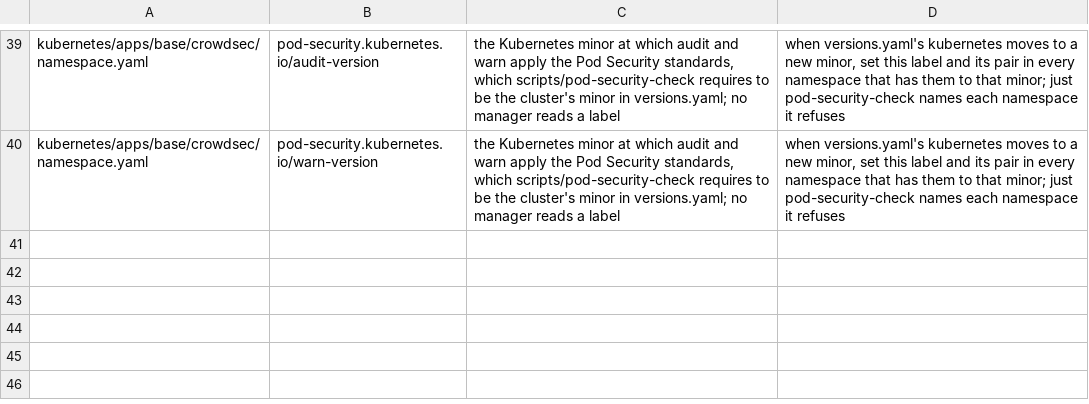
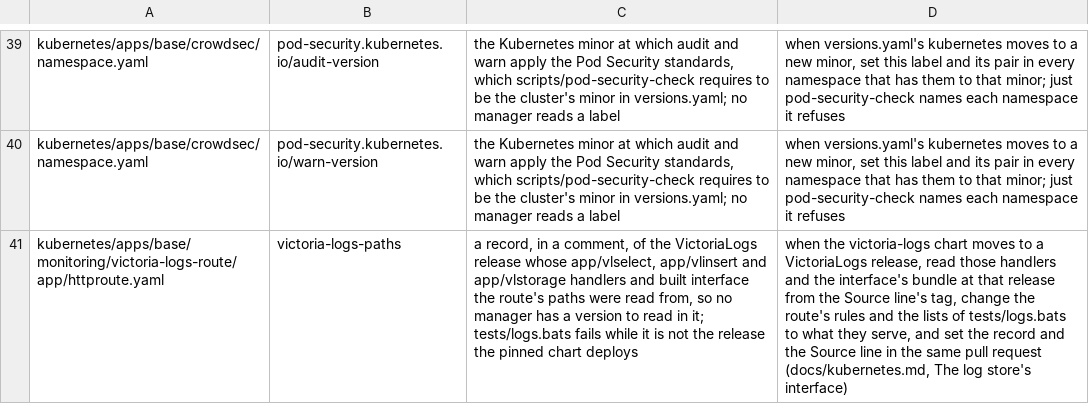
Before and after one commit to eekaan/k8s-gitops, a TSV file: .renovate/by-hand.tsv, drawn as a sheet; only a part is shown, gaps mark what is left out; the diff names each change by its address in the sheet, - before the commit and + after, or states it on an @@ line.

Commit message:
serve the log store's interface behind the sign-in (OBS-10) (#97)
VictoriaLogs' own query interface is served at logs under the cluster's domain on the public Gateway, behind the cluster's sign-in, by the application victoria-logs-route in monitoring, which waits for the store, the Gateway and oauth2-proxy. Its route redirects / to the interface and sends only the interface's files and the read handlers under /select/ to the store, so no writer, deletion, internal, metrics, flags or health path is reachable through the Gateway, and the proxies' egress names the store's pod on 9428 alone. tests/logs.bats pins the route's rules, the policy's whole spec and the paths' record against the release the pinned chart deploys, and refuses any other way to the store past the sign-in, and the docs and ADR 0014 say what the route carries and how it fails closed.

```diff
--- a/.renovate/by-hand.tsv
+++ b/.renovate/by-hand.tsv
+row 41: kubernetes/apps/base/monitoring/victoria-logs-route/app/httproute.yaml | victoria-logs-paths | a record, in a comment, of the VictoriaLogs release whose app/vlselect, app/vlinsert and app/vlstorage handlers and built interface the route's paths were read from, so no manager has a version to read in it; tests/logs.bats fails while it is not the release the pinned chart deploys | when the victoria-logs chart moves to a VictoriaLogs release, read those handlers and the interface's bundle at that release from the Source line's tag, change the route's rules and the lists of tests/logs.bats to what they serve, and set the record and the Source line in the same pull request (docs/kubernetes.md, The log store's interface)
```
Also changed, not shown: 21 other files.
